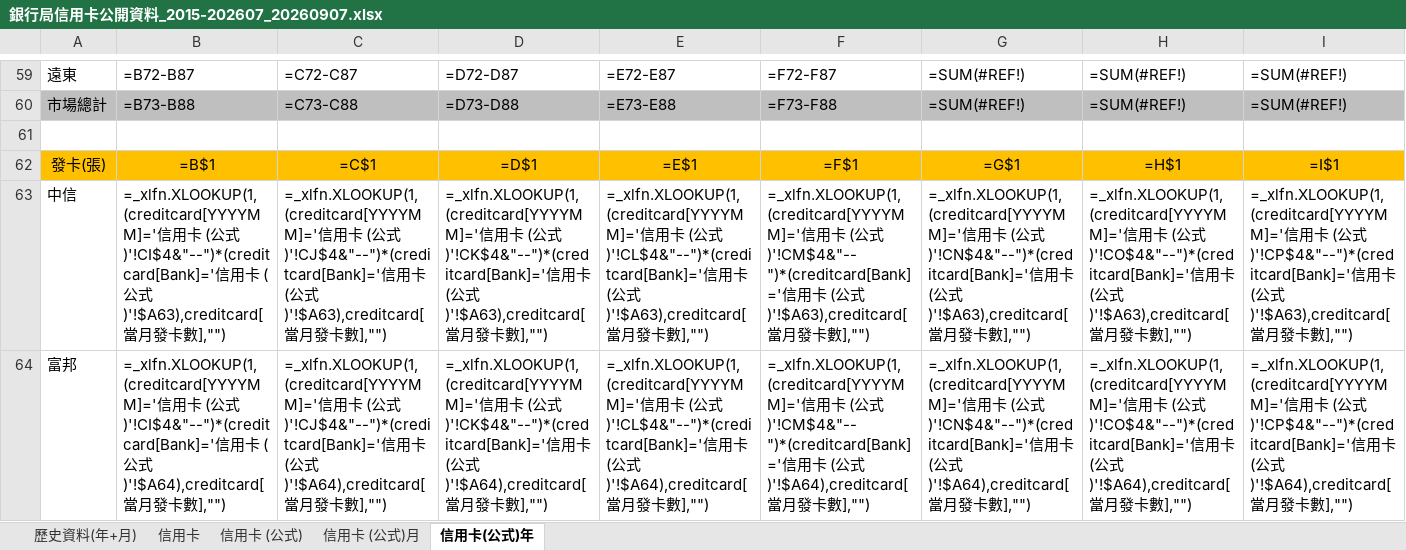
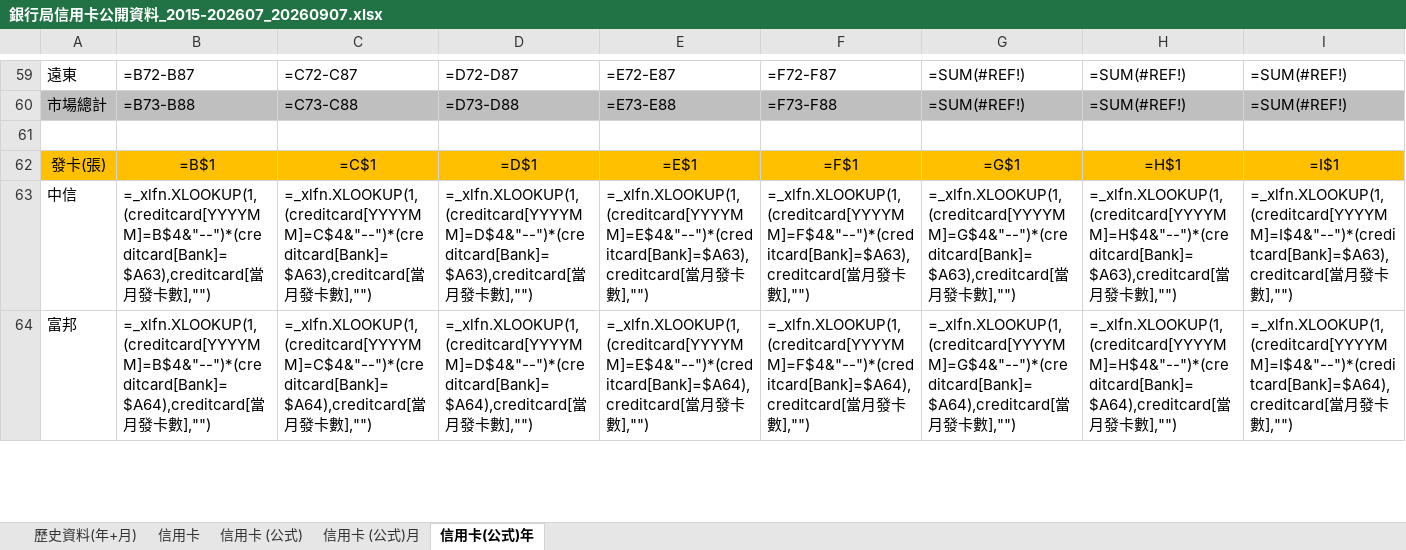
Before and after one commit to grace310368/credit-card-disclosure-v2, an Excel workbook: 銀行局信用卡公開資料_2015-202607_20260907.xlsx, sheet 信用卡(公式)年, drawn as a sheet; only a part is shown, gaps mark what is left out; values as stored, in another font and other column widths than the file's, no borders; formulas without a stored value are shown as written; charts and pictures not drawn; the diff covers the shown part only; the diff names each change by its address in the sheet, - before the commit and + after, or states it on an @@ line.

```diff
--- a/銀行局信用卡公開資料_2015-202607_20260907.xlsx (sheet 信用卡(公式)年)
+++ b/銀行局信用卡公開資料_2015-202607_20260907.xlsx (sheet 信用卡(公式)年)
-B63: =_xlfn.XLOOKUP(1,(creditcard[YYYYMM]='信用卡 (公式)'!CI$4&"--")*(creditcard[Bank]='信用卡 (公式)'!$A63),creditcard[當月…
+B63: =_xlfn.XLOOKUP(1,(creditcard[YYYYMM]=B$4&"--")*(creditcard[Bank]=$A63),creditcard[當月…
-C63: =_xlfn.XLOOKUP(1,(creditcard[YYYYMM]='信用卡 (公式)'!CJ$4&"--")*(creditcard[Bank]='信用卡 (公式)'!$A63),creditcard[當月…
+C63: =_xlfn.XLOOKUP(1,(creditcard[YYYYMM]=C$4&"--")*(creditcard[Bank]=$A63),creditcard[當月…
-D63: =_xlfn.XLOOKUP(1,(creditcard[YYYYMM]='信用卡 (公式)'!CK$4&"--")*(creditcard[Bank]='信用卡 (公式)'!$A63),creditcard[當月…
+D63: =_xlfn.XLOOKUP(1,(creditcard[YYYYMM]=D$4&"--")*(creditcard[Bank]=$A63),creditcard[當月…
-E63: =_xlfn.XLOOKUP(1,(creditcard[YYYYMM]='信用卡 (公式)'!CL$4&"--")*(creditcard[Bank]='信用卡 (公式)'!$A63),creditcard[當月…
+E63: =_xlfn.XLOOKUP(1,(creditcard[YYYYMM]=E$4&"--")*(creditcard[Bank]=$A63),creditcard[當月…
-F63: =_xlfn.XLOOKUP(1,(creditcard[YYYYMM]='信用卡 (公式)'!CM$4&"--")*(creditcard[Bank]='信用卡 (公式)'!$A63),creditcard[當月…
+F63: =_xlfn.XLOOKUP(1,(creditcard[YYYYMM]=F$4&"--")*(creditcard[Bank]=$A63),creditcard[當月…
-G63: =_xlfn.XLOOKUP(1,(creditcard[YYYYMM]='信用卡 (公式)'!CN$4&"--")*(creditcard[Bank]='信用卡 (公式)'!$A63),creditcard[當月…
+G63: =_xlfn.XLOOKUP(1,(creditcard[YYYYMM]=G$4&"--")*(creditcard[Bank]=$A63),creditcard[當月…
-H63: =_xlfn.XLOOKUP(1,(creditcard[YYYYMM]='信用卡 (公式)'!CO$4&"--")*(creditcard[Bank]='信用卡 (公式)'!$A63),creditcard[當月…
+H63: =_xlfn.XLOOKUP(1,(creditcard[YYYYMM]=H$4&"--")*(creditcard[Bank]=$A63),creditcard[當月…
-I63: =_xlfn.XLOOKUP(1,(creditcard[YYYYMM]='信用卡 (公式)'!CP$4&"--")*(creditcard[Bank]='信用卡 (公式)'!$A63),creditcard[當月…
+I63: =_xlfn.XLOOKUP(1,(creditcard[YYYYMM]=I$4&"--")*(creditcard[Bank]=$A63),creditcard[當月…
-B64: =_xlfn.XLOOKUP(1,(creditcard[YYYYMM]='信用卡 (公式)'!CI$4&"--")*(creditcard[Bank]='信用卡 (公式)'!$A64),creditcard[當月…
+B64: =_xlfn.XLOOKUP(1,(creditcard[YYYYMM]=B$4&"--")*(creditcard[Bank]=$A64),creditcard[當月…
-C64: =_xlfn.XLOOKUP(1,(creditcard[YYYYMM]='信用卡 (公式)'!CJ$4&"--")*(creditcard[Bank]='信用卡 (公式)'!$A64),creditcard[當月…
+C64: =_xlfn.XLOOKUP(1,(creditcard[YYYYMM]=C$4&"--")*(creditcard[Bank]=$A64),creditcard[當月…
-D64: =_xlfn.XLOOKUP(1,(creditcard[YYYYMM]='信用卡 (公式)'!CK$4&"--")*(creditcard[Bank]='信用卡 (公式)'!$A64),creditcard[當月…
+D64: =_xlfn.XLOOKUP(1,(creditcard[YYYYMM]=D$4&"--")*(creditcard[Bank]=$A64),creditcard[當月…
-E64: =_xlfn.XLOOKUP(1,(creditcard[YYYYMM]='信用卡 (公式)'!CL$4&"--")*(creditcard[Bank]='信用卡 (公式)'!$A64),creditcard[當月…
+E64: =_xlfn.XLOOKUP(1,(creditcard[YYYYMM]=E$4&"--")*(creditcard[Bank]=$A64),creditcard[當月…
-F64: =_xlfn.XLOOKUP(1,(creditcard[YYYYMM]='信用卡 (公式)'!CM$4&"--")*(creditcard[Bank]='信用卡 (公式)'!$A64),creditcard[當月…
+F64: =_xlfn.XLOOKUP(1,(creditcard[YYYYMM]=F$4&"--")*(creditcard[Bank]=$A64),creditcard[當月…
-G64: =_xlfn.XLOOKUP(1,(creditcard[YYYYMM]='信用卡 (公式)'!CN$4&"--")*(creditcard[Bank]='信用卡 (公式)'!$A64),creditcard[當月…
+G64: =_xlfn.XLOOKUP(1,(creditcard[YYYYMM]=G$4&"--")*(creditcard[Bank]=$A64),creditcard[當月…
-H64: =_xlfn.XLOOKUP(1,(creditcard[YYYYMM]='信用卡 (公式)'!CO$4&"--")*(creditcard[Bank]='信用卡 (公式)'!$A64),creditcard[當月…
+H64: =_xlfn.XLOOKUP(1,(creditcard[YYYYMM]=H$4&"--")*(creditcard[Bank]=$A64),creditcard[當月…
-I64: =_xlfn.XLOOKUP(1,(creditcard[YYYYMM]='信用卡 (公式)'!CP$4&"--")*(creditcard[Bank]='信用卡 (公式)'!$A64),creditcard[當月…
+I64: =_xlfn.XLOOKUP(1,(creditcard[YYYYMM]=I$4&"--")*(creditcard[Bank]=$A64),creditcard[當月…
```
Also changed, not shown: 788 edited cells elsewhere in this sheet, sheet 信用卡 (公式)月.
